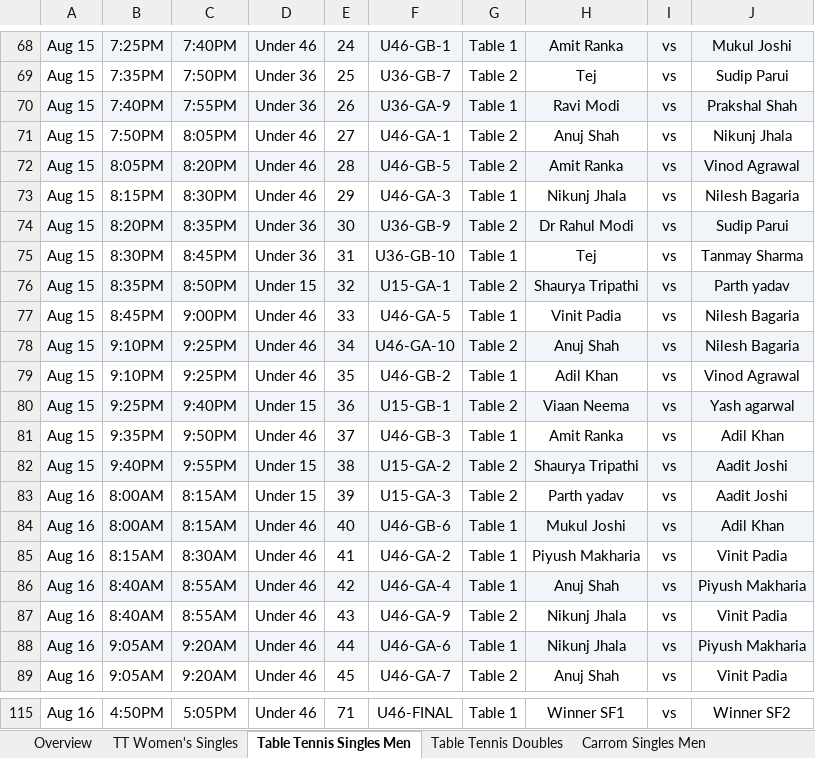
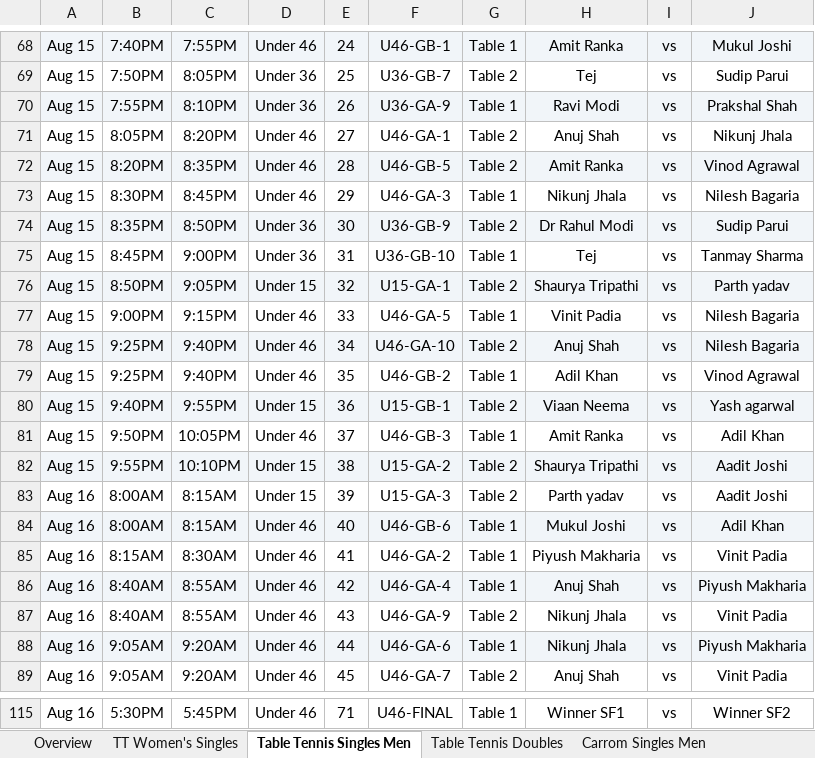
Before and after one commit to AnkitK1993/ekta-indoor-games, an Excel workbook: Ekta_Schedule_With_Matchups.xlsx, sheet Table Tennis Singles Men, drawn as a sheet; only a part is shown, gaps mark what is left out; values as stored, in another font and other column widths than the file's, no borders; the diff covers the shown part only; the diff names each change by its address in the sheet, - before the commit and + after, or states it on an @@ line.

```diff
--- a/Ekta_Schedule_With_Matchups.xlsx (sheet Table Tennis Singles Men)
+++ b/Ekta_Schedule_With_Matchups.xlsx (sheet Table Tennis Singles Men)
-B68: 7:25PM
+B68: 7:40PM
-C68: 7:40PM
+C68: 7:55PM
-B69: 7:35PM
+B69: 7:50PM
-C69: 7:50PM
+C69: 8:05PM
-B70: 7:40PM
+B70: 7:55PM
-C70: 7:55PM
+C70: 8:10PM
-B71: 7:50PM
+B71: 8:05PM
-C71: 8:05PM
+C71: 8:20PM
-B72: 8:05PM
+B72: 8:20PM
-C72: 8:20PM
+C72: 8:35PM
-B73: 8:15PM
+B73: 8:30PM
-C73: 8:30PM
+C73: 8:45PM
-B74: 8:20PM
+B74: 8:35PM
-C74: 8:35PM
+C74: 8:50PM
-B75: 8:30PM
+B75: 8:45PM
-C75: 8:45PM
+C75: 9:00PM
-B76: 8:35PM
+B76: 8:50PM
-C76: 8:50PM
+C76: 9:05PM
-B77: 8:45PM
+B77: 9:00PM
-C77: 9:00PM
+C77: 9:15PM
-B78:B79: 9:10PM
+B78:B79: 9:25PM
-C78:C79: 9:25PM
+C78:C79: 9:40PM
-B80: 9:25PM
+B80: 9:40PM
-C80: 9:40PM
+C80: 9:55PM
-B81: 9:35PM
+B81: 9:50PM
-C81: 9:50PM
+C81: 10:05PM
-B82: 9:40PM
+B82: 9:55PM
-C82: 9:55PM
+C82: 10:10PM
-B115: 4:50PM
+B115: 5:30PM
-C115: 5:05PM
+C115: 5:45PM
```
Also changed, not shown: 2 added rows, 2 removed rows, 61 edited cells and cell formats elsewhere in this sheet, sheet Carrom Singles Men, sheet Pool, sheet Table Tennis Doubles, sheet Chess, sheet Overview, sheet Squash, 2 more sheets.
